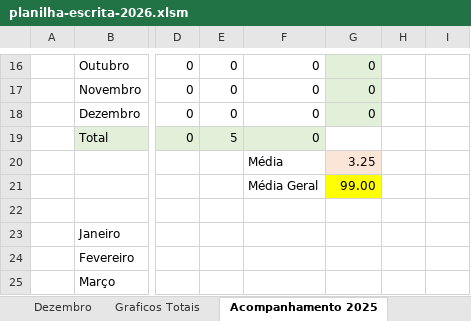
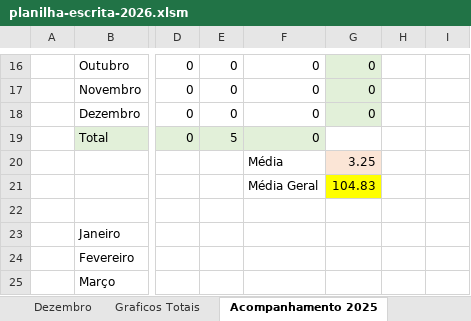
Before and after one commit to RichardsonCorreiaTR/DashboardEscrita, an Excel workbook: data/planilha-escrita-2026.xlsm, sheet Acompanhamento 2025, drawn as a sheet; only a part is shown, gaps mark what is left out; values as stored, in another font and other column widths than the file's, no borders; charts and pictures not drawn; the diff names each change by its address in the sheet, - before the commit and + after, or states it on an @@ line.

```diff
--- a/data/planilha-escrita-2026.xlsm (sheet Acompanhamento 2025)
+++ b/data/planilha-escrita-2026.xlsm (sheet Acompanhamento 2025)
-G21: 99.00
+G21: 104.83
```
Also changed, not shown: sheet Junho, sheet Fevereiro, sheet Janeiro, sheet Abril, sheet Maio, sheet Graficos Totais, 1 more sheet, other sheet tabs, formulas that keep their value, charts or pictures, 8 other files.
